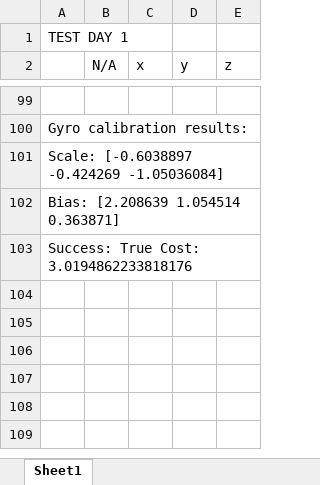
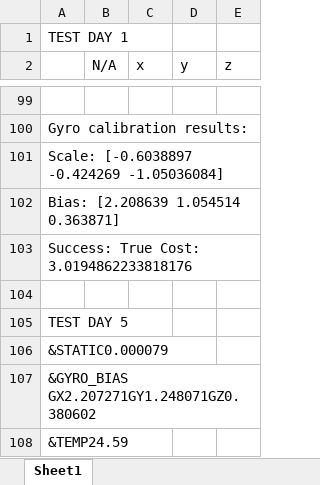
Before and after one commit to InlaidWave/UT_CALIB, an Excel workbook: IMU_CALIBATION_ALL_DATA.xlsx, sheet Sheet1, drawn as a sheet; only a part is shown, gaps mark what is left out; values as stored, in another font and other column widths than the file's, no borders; the diff names each change by its address in the sheet, - before the commit and + after, or states it on an @@ line.

Commit message:
Add new IMU calibration and test data files
Added multiple new data files for manual, guided, and turntable calibration and test scenarios. Renamed several existing data files for consistency. Updated data analysis scripts and added new Arduino sketches for data collection and turntable confirmation tests.

```diff
--- a/IMU_CALIBATION_ALL_DATA.xlsx (sheet Sheet1)
+++ b/IMU_CALIBATION_ALL_DATA.xlsx (sheet Sheet1)
+row 104: (empty)
+row 105: TEST DAY 5
+row 106: &STATIC0.000079
+row 107: &GYRO_BIAS GX2.207271GY1.248071GZ0.380602
+row 108: &TEMP24.59
```
Also changed, not shown: 37 other files.
